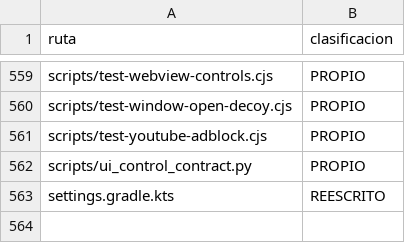
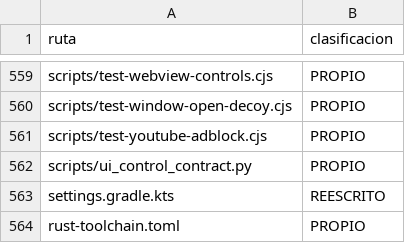
Before and after one commit to ReinierTutoriales/VireoLumaTV-browser, a TSV file: docs/audit/SOURCE_INVENTORY.tsv, drawn as a sheet; only a part is shown, gaps mark what is left out; the diff names each change by its address in the sheet, - before the commit and + after, or states it on an @@ line.

Commit message:
Fija Rust 1.99.1 para el bloqueador (#240)
Fija la herramienta Rust y los tres objetivos Android en rust-toolchain.toml. Mantiene el código nativo, Cargo.toml y Cargo.lock.

CI y arranques API 24/28/34/37 aprobados para 2ebdad9.

```diff
--- a/docs/audit/SOURCE_INVENTORY.tsv
+++ b/docs/audit/SOURCE_INVENTORY.tsv
+row 564: rust-toolchain.toml | PROPIO
```
Also changed, not shown: 2 other files.
